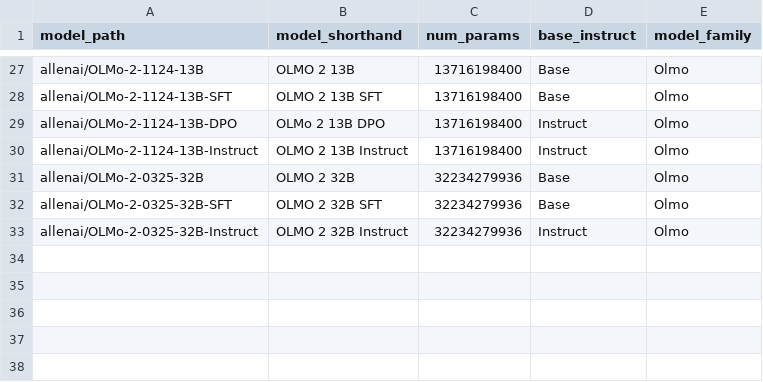
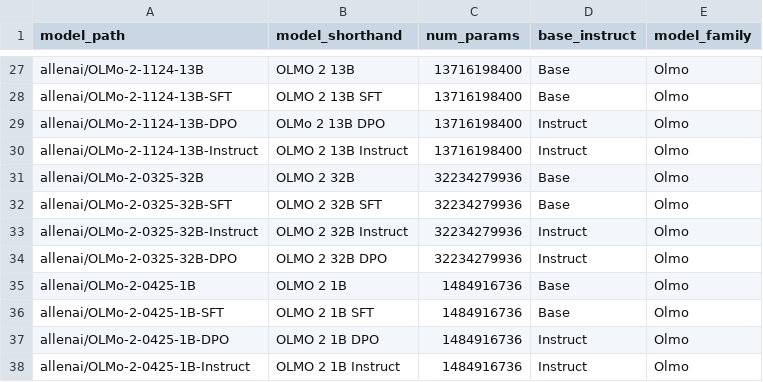
Before and after one commit to seantrott/open_llm_tom, a CSV file: data/processed/model_properties.csv, drawn as a sheet; only a part is shown, gaps mark what is left out.

```diff
--- a/data/processed/model_properties.csv
+++ b/data/processed/model_properties.csv
@@ -33 +33,6 @@ allenai/OLMo-2-0325-32B-SFT,OLMO 2 32B SFT,32234279936,Base,Olmo
 allenai/OLMo-2-0325-32B-Instruct,OLMO 2 32B Instruct,32234279936,Instruct,Olmo
+allenai/OLMo-2-0325-32B-DPO,OLMO 2 32B DPO,32234279936,Instruct,Olmo
+allenai/OLMo-2-0425-1B,OLMO 2 1B,1484916736,Base,Olmo
+allenai/OLMo-2-0425-1B-SFT,OLMO 2 1B SFT,1484916736,Base,Olmo
+allenai/OLMo-2-0425-1B-DPO,OLMO 2 1B DPO,1484916736,Instruct,Olmo
+allenai/OLMo-2-0425-1B-Instruct,OLMO 2 1B Instruct,1484916736,Instruct,Olmo
```
Also changed, not shown: data/processed/model_training_data.csv, 3 other files.
